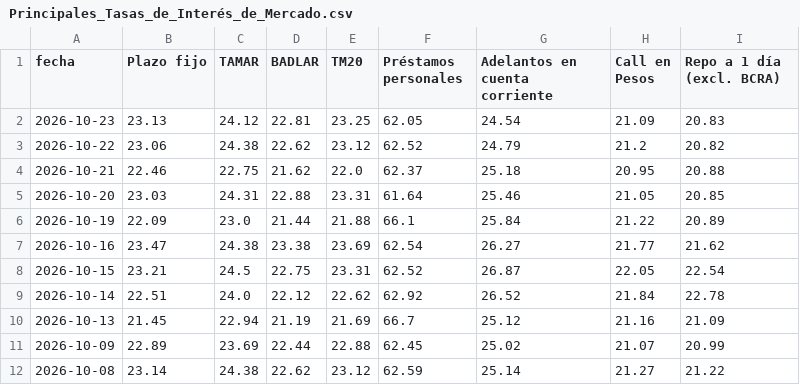
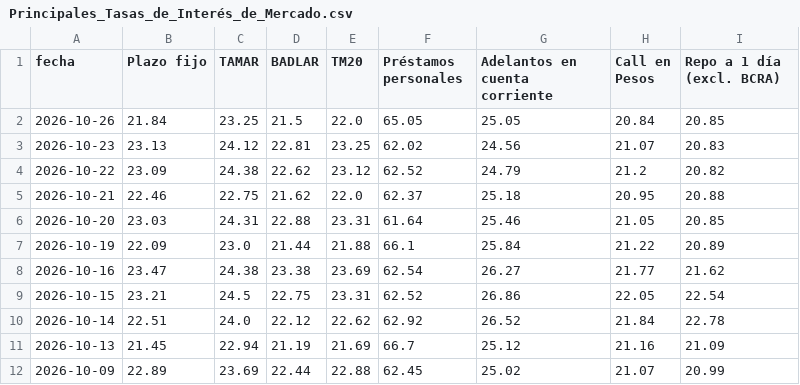
Before and after one commit to jesusrobles824/Automatizacion-descarga-bases-de-datos-Python, a CSV file: Principales_Tasas_de_Interés_de_Mercado.csv, drawn as a sheet; only a part is shown; the shorter side is filled out with more unchanged rows.

```diff
--- a/Principales_Tasas_de_Interés_de_Mercado.csv
+++ b/Principales_Tasas_de_Interés_de_Mercado.csv
@@ -1,4 +1,5 @@
 fecha,Plazo fijo,TAMAR,BADLAR,TM20,Préstamos personales,Adelantos en cuenta corriente,Call en Pesos,Repo a 1 día (excl. BCRA)
-2026-10-23,23.13,24.12,22.81,23.25,62.05,24.54,21.09,20.83
-2026-10-22,23.06,24.38,22.62,23.12,62.52,24.79,21.2,20.82
+2026-10-26,21.84,23.25,21.5,22.0,65.05,25.05,20.84,20.85
+2026-10-23,23.13,24.12,22.81,23.25,62.02,24.56,21.07,20.83
+2026-10-22,23.09,24.38,22.62,23.12,62.52,24.79,21.2,20.82
 2026-10-21,22.46,22.75,21.62,22.0,62.37,25.18,20.95,20.88
@@ -7,3 +8,3 @@ fecha,Plazo fijo,TAMAR,BADLAR,TM20,Préstamos personales,Adelantos en cuenta cor
 2026-10-16,23.47,24.38,23.38,23.69,62.54,26.27,21.77,21.62
-2026-10-15,23.21,24.5,22.75,23.31,62.52,26.87,22.05,22.54
+2026-10-15,23.21,24.5,22.75,23.31,62.52,26.86,22.05,22.54
 2026-10-14,22.51,24.0,22.12,22.62,62.92,26.52,21.84,22.78
```
Also changed, not shown: ADRs_Precios.csv, ADRs_variacion_porcentual_diaria.csv, 7 other files.
